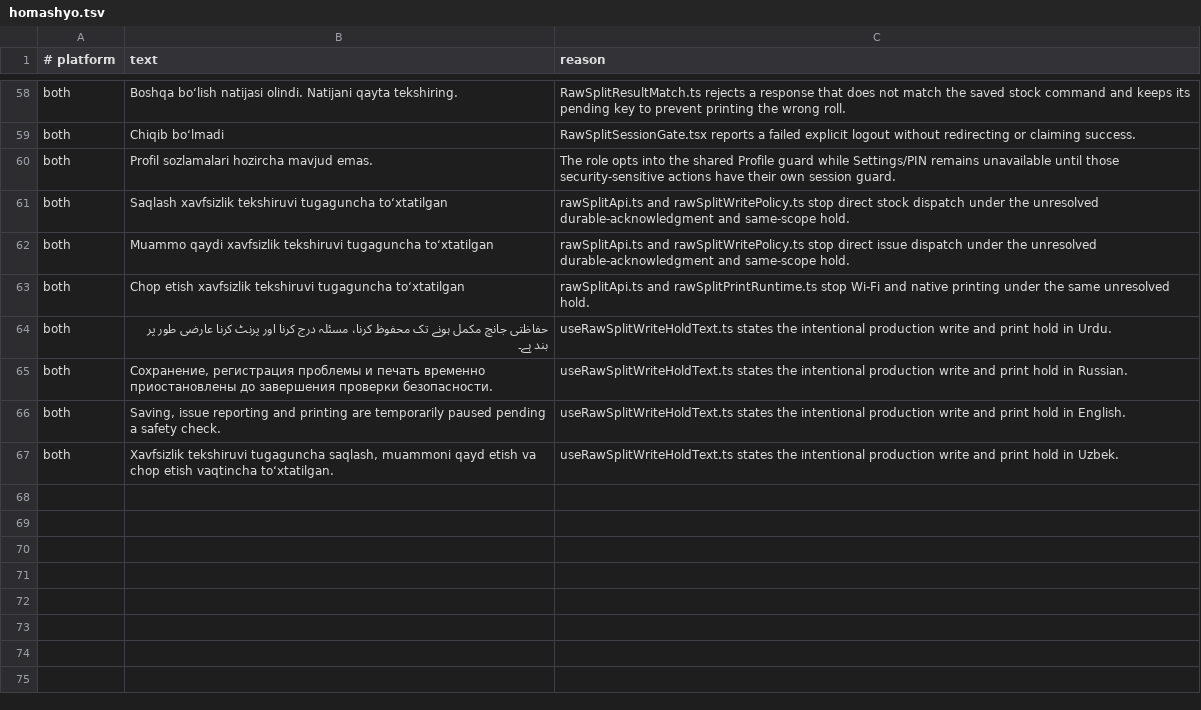
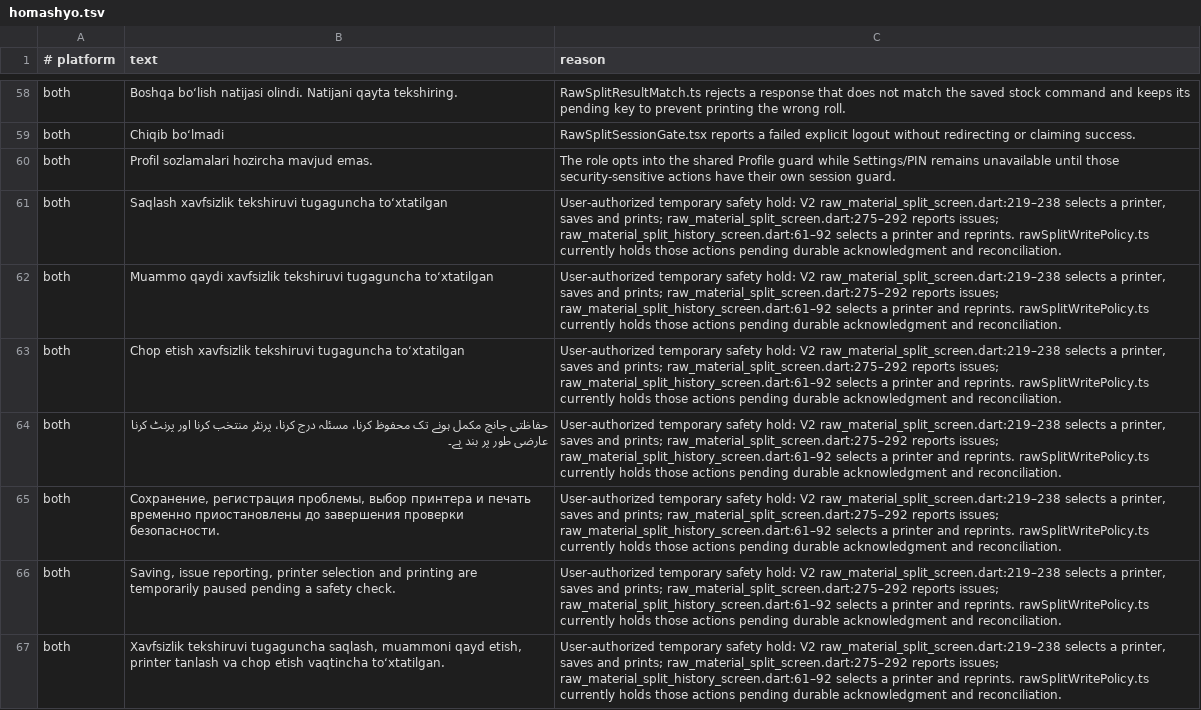
Before and after one commit to WIKKIwk/accord_native, a TSV file: docs/port/text/homashyo.tsv, drawn as a sheet; only a part is shown, gaps mark what is left out.

Commit message:
port(homashyo/1): clarify held printer actions

```diff
--- a/docs/port/text/homashyo.tsv
+++ b/docs/port/text/homashyo.tsv
@@ -60,8 +60,8 @@ both	Chiqib bo‘lmadi	RawSplitSessionGate.tsx reports a failed explicit logout
 both	Profil sozlamalari hozircha mavjud emas.	The role opts into the shared Profile guard while Settings/PIN remains unavailable until those security-sensitive actions have their own session guard.
-both	Saqlash xavfsizlik tekshiruvi tugaguncha to‘xtatilgan	rawSplitApi.ts and rawSplitWritePolicy.ts stop direct stock dispatch under the unresolved durable-acknowledgment and same-scope hold.
-both	Muammo qaydi xavfsizlik tekshiruvi tugaguncha to‘xtatilgan	rawSplitApi.ts and rawSplitWritePolicy.ts stop direct issue dispatch under the unresolved durable-acknowledgment and same-scope hold.
-both	Chop etish xavfsizlik tekshiruvi tugaguncha to‘xtatilgan	rawSplitApi.ts and rawSplitPrintRuntime.ts stop Wi-Fi and native printing under the same unresolved hold.
-both	حفاظتی جانچ مکمل ہونے تک محفوظ کرنا، مسئلہ درج کرنا اور پرنٹ کرنا عارضی طور پر بند ہے۔	useRawSplitWriteHoldText.ts states the intentional production write and print hold in Urdu.
-both	Сохранение, регистрация проблемы и печать временно приостановлены до завершения проверки безопасности.	useRawSplitWriteHoldText.ts states the intentional production write and print hold in Russian.
-both	Saving, issue reporting and printing are temporarily paused pending a safety check.	useRawSplitWriteHoldText.ts states the intentional production write and print hold in English.
-both	Xavfsizlik tekshiruvi tugaguncha saqlash, muammoni qayd etish va chop etish vaqtincha to‘xtatilgan.	useRawSplitWriteHoldText.ts states the intentional production write and print hold in Uzbek.
+both	Saqlash xavfsizlik tekshiruvi tugaguncha to‘xtatilgan	User-authorized temporary safety hold: V2 raw_material_split_screen.dart:219–238 selects a printer, saves and prints; raw_material_split_screen.dart:275–292 reports issues; raw_material_split_history_screen.dart:61–92 selects a printer and reprints. rawSplitWritePolicy.ts currently holds those actions pending durable acknowledgment and reconciliation.
+both	Muammo qaydi xavfsizlik tekshiruvi tugaguncha to‘xtatilgan	User-authorized temporary safety hold: V2 raw_material_split_screen.dart:219–238 selects a printer, saves and prints; raw_material_split_screen.dart:275–292 reports issues; raw_material_split_history_screen.dart:61–92 selects a printer and reprints. rawSplitWritePolicy.ts currently holds those actions pending durable acknowledgment and reconciliation.
+both	Chop etish xavfsizlik tekshiruvi tugaguncha to‘xtatilgan	User-authorized temporary safety hold: V2 raw_material_split_screen.dart:219–238 selects a printer, saves and prints; raw_material_split_screen.dart:275–292 reports issues; raw_material_split_history_screen.dart:61–92 selects a printer and reprints. rawSplitWritePolicy.ts currently holds those actions pending durable acknowledgment and reconciliation.
+both	حفاظتی جانچ مکمل ہونے تک محفوظ کرنا، مسئلہ درج کرنا، پرنٹر منتخب کرنا اور پرنٹ کرنا عارضی طور پر بند ہے۔	User-authorized temporary safety hold: V2 raw_material_split_screen.dart:219–238 selects a printer, saves and prints; raw_material_split_screen.dart:275–292 reports issues; raw_material_split_history_screen.dart:61–92 selects a printer and reprints. rawSplitWritePolicy.ts currently holds those actions pending durable acknowledgment and reconciliation.
+both	Сохранение, регистрация проблемы, выбор принтера и печать временно приостановлены до завершения проверки безопасности.	User-authorized temporary safety hold: V2 raw_material_split_screen.dart:219–238 selects a printer, saves and prints; raw_material_split_screen.dart:275–292 reports issues; raw_material_split_history_screen.dart:61–92 selects a printer and reprints. rawSplitWritePolicy.ts currently holds those actions pending durable acknowledgment and reconciliation.
+both	Saving, issue reporting, printer selection and printing are temporarily paused pending a safety check.	User-authorized temporary safety hold: V2 raw_material_split_screen.dart:219–238 selects a printer, saves and prints; raw_material_split_screen.dart:275–292 reports issues; raw_material_split_history_screen.dart:61–92 selects a printer and reprints. rawSplitWritePolicy.ts currently holds those actions pending durable acknowledgment and reconciliation.
+both	Xavfsizlik tekshiruvi tugaguncha saqlash, muammoni qayd etish, printer tanlash va chop etish vaqtincha to‘xtatilgan.	User-authorized temporary safety hold: V2 raw_material_split_screen.dart:219–238 selects a printer, saves and prints; raw_material_split_screen.dart:275–292 reports issues; raw_material_split_history_screen.dart:61–92 selects a printer and reprints. rawSplitWritePolicy.ts currently holds those actions pending durable acknowledgment and reconciliation.
```
Also changed, not shown: 2 other files.
